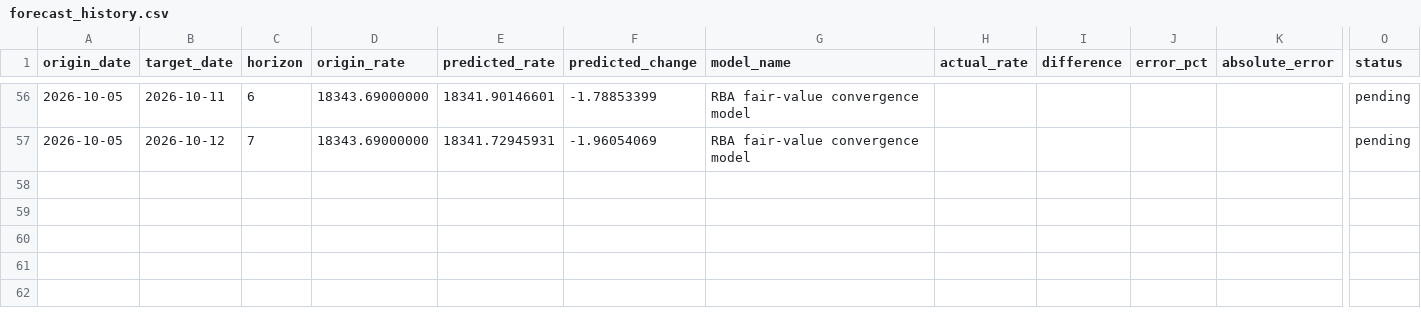
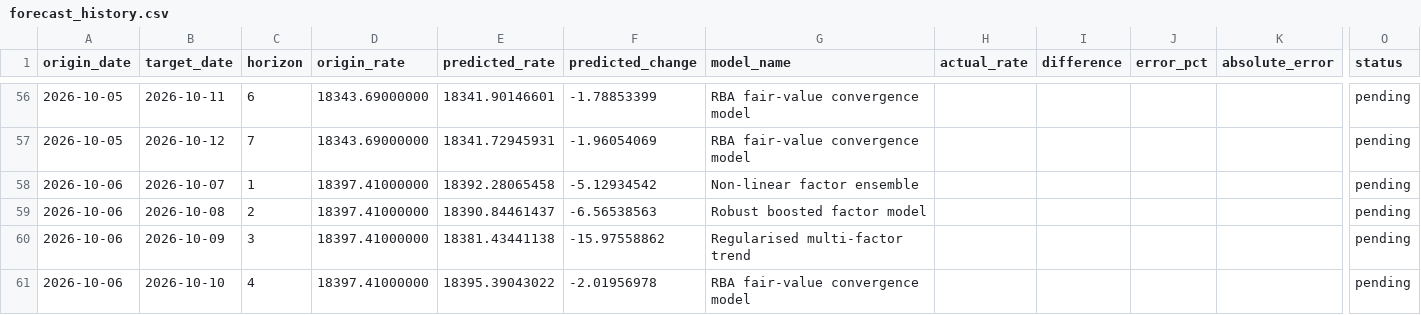
Before and after one commit to vukhanhlinhle2609/vnd-aud-transfer, a CSV file: data/forecast_history.csv, drawn as a sheet; only a part is shown, gaps mark what is left out; rows hold the shown columns only; the diff covers the shown part only; the diff names each change by its address in the sheet, - before the commit and + after, or states it on an @@ line.

```diff
--- a/data/forecast_history.csv
+++ b/data/forecast_history.csv
+row 58: 2026-10-06 | 2026-10-07 | 1 | 18397.41000000 | 18392.28065458 | -5.12934542 | Non-linear factor ensemble |  |  |  |  | pending
+row 59: 2026-10-06 | 2026-10-08 | 2 | 18397.41000000 | 18390.84461437 | -6.56538563 | Robust boosted factor model |  |  |  |  | pending
+row 60: 2026-10-06 | 2026-10-09 | 3 | 18397.41000000 | 18381.43441138 | -15.97558862 | Regularised multi-factor trend |  |  |  |  | pending
+row 61: 2026-10-06 | 2026-10-10 | 4 | 18397.41000000 | 18395.39043022 | -2.01956978 | RBA fair-value convergence model |  |  |  |  | pending
```
Also changed, not shown: 3 added rows and 56 edited cells elsewhere in this file, data/market_factors.csv, data/vcb_aud_daily.csv, 2 other files.
